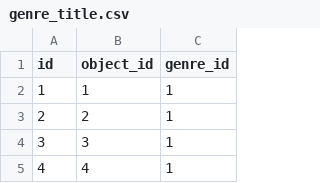
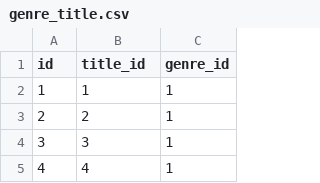
Before and after one commit to Gregog/api_yamdb, a CSV file: data/genre_title.csv, drawn as a sheet; only a part is shown.

```diff
--- a/data/genre_title.csv
+++ b/data/genre_title.csv
@@ -1,2 +1,2 @@
-id,object_id,genre_id
+id,title_id,genre_id
 1,1,1
```
Also changed, not shown: data/genre.csv, data/review.csv, 29 other files.
